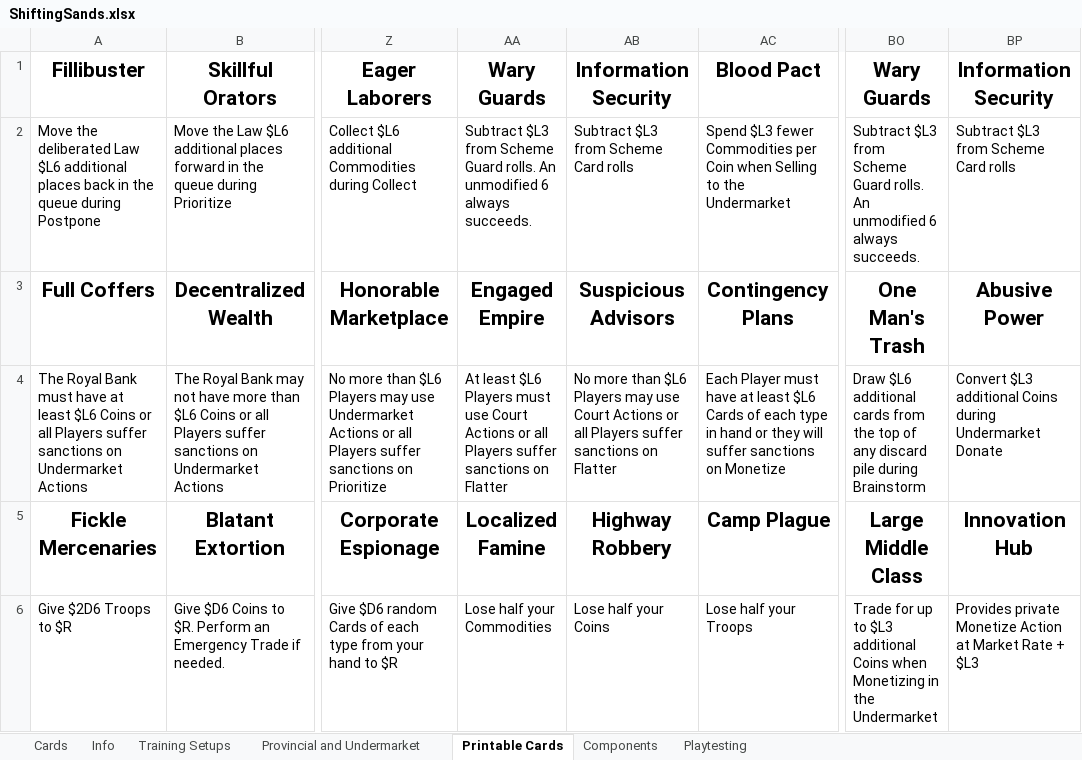
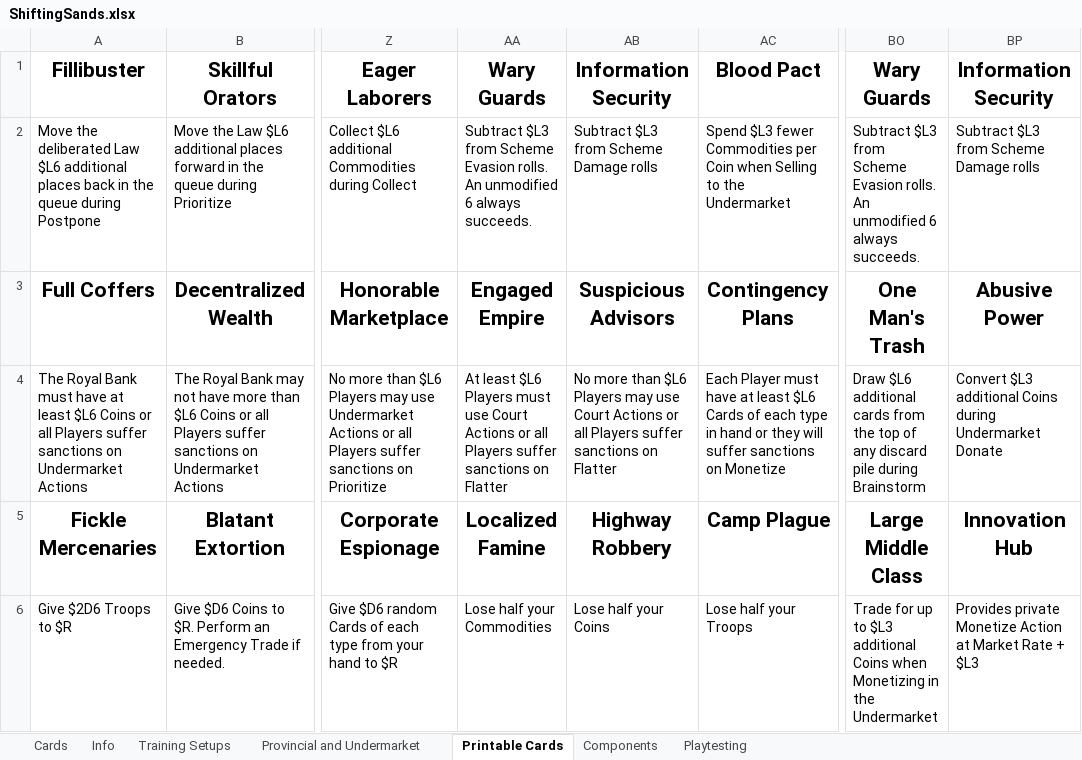
Before and after one commit to bdonet/ShiftingSands, an Excel workbook: ShiftingSands.xlsx, sheet Printable Cards, drawn as a sheet; only a part is shown, gaps mark what is left out; values as stored, in another font and other column widths than the file's, no borders; the diff names each change by its address in the sheet, - before the commit and + after, or states it on an @@ line.

```diff
--- a/ShiftingSands.xlsx (sheet Printable Cards)
+++ b/ShiftingSands.xlsx (sheet Printable Cards)
-AA2: …from Scheme Guard rolls. An…
+AA2: …from Scheme Evasion rolls. An…
-AB2: Subtract $L3 from Scheme Card rolls
+AB2: Subtract $L3 from Scheme Damage rolls
-BO2: …from Scheme Guard rolls. An…
+BO2: …from Scheme Evasion rolls. An…
-BP2: Subtract $L3 from Scheme Card rolls
+BP2: Subtract $L3 from Scheme Damage rolls
```
Also changed, not shown: sheet Cards, charts or pictures, 1 other file.
